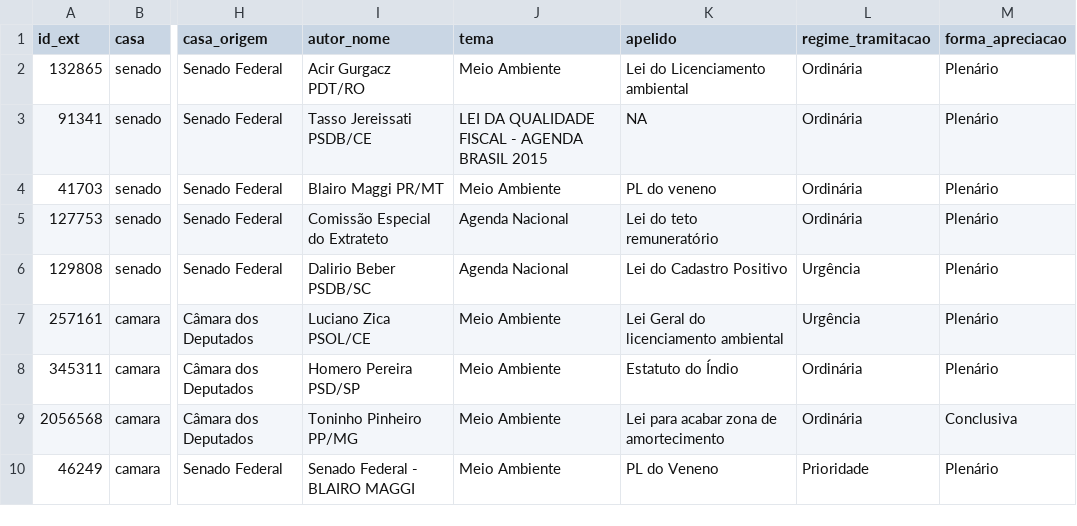
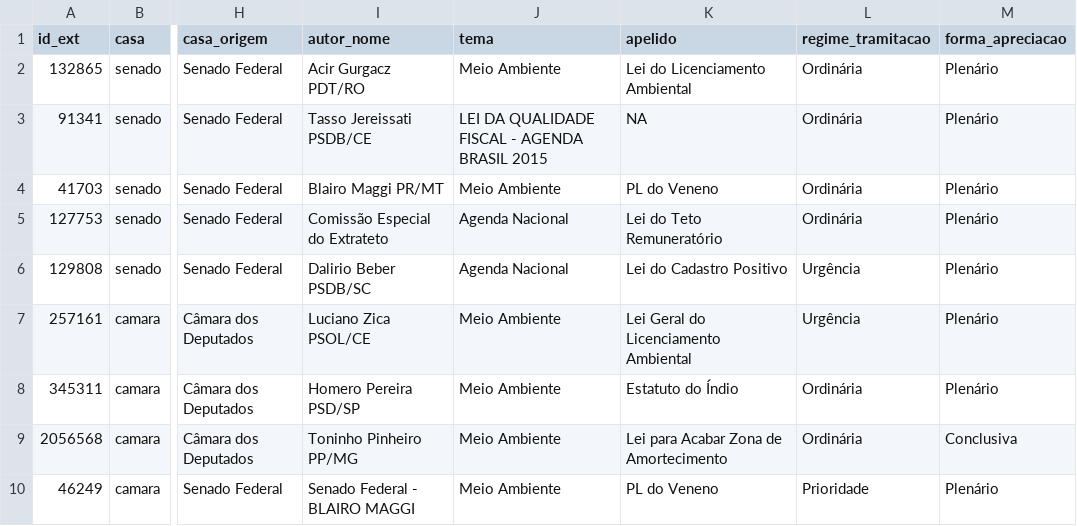
Before and after one commit to parlametria/leggo-backend, a CSV file: data/proposicoes.csv, drawn as a sheet; only a part is shown, gaps mark what is left out; the diff covers the shown part only; the diff names each change by its address in the sheet, - before the commit and + after, or states it on an @@ line.

```diff
--- a/data/proposicoes.csv
+++ b/data/proposicoes.csv
-K2 (apelido): Lei do Licenciamento ambiental
+K2 (apelido): Lei do Licenciamento Ambiental
-K4 (apelido): PL do veneno
+K4 (apelido): PL do Veneno
-K5 (apelido): Lei do teto remuneratório
+K5 (apelido): Lei do Teto Remuneratório
-K7 (apelido): Lei Geral do licenciamento ambiental
+K7 (apelido): Lei Geral do Licenciamento Ambiental
-K9 (apelido): Lei para acabar zona de amortecimento
+K9 (apelido): Lei para Acabar Zona de Amortecimento
```
Also changed, not shown: 3 added rows and 3 edited cells elsewhere in this file, data/progressos.csv, 13 other files.
